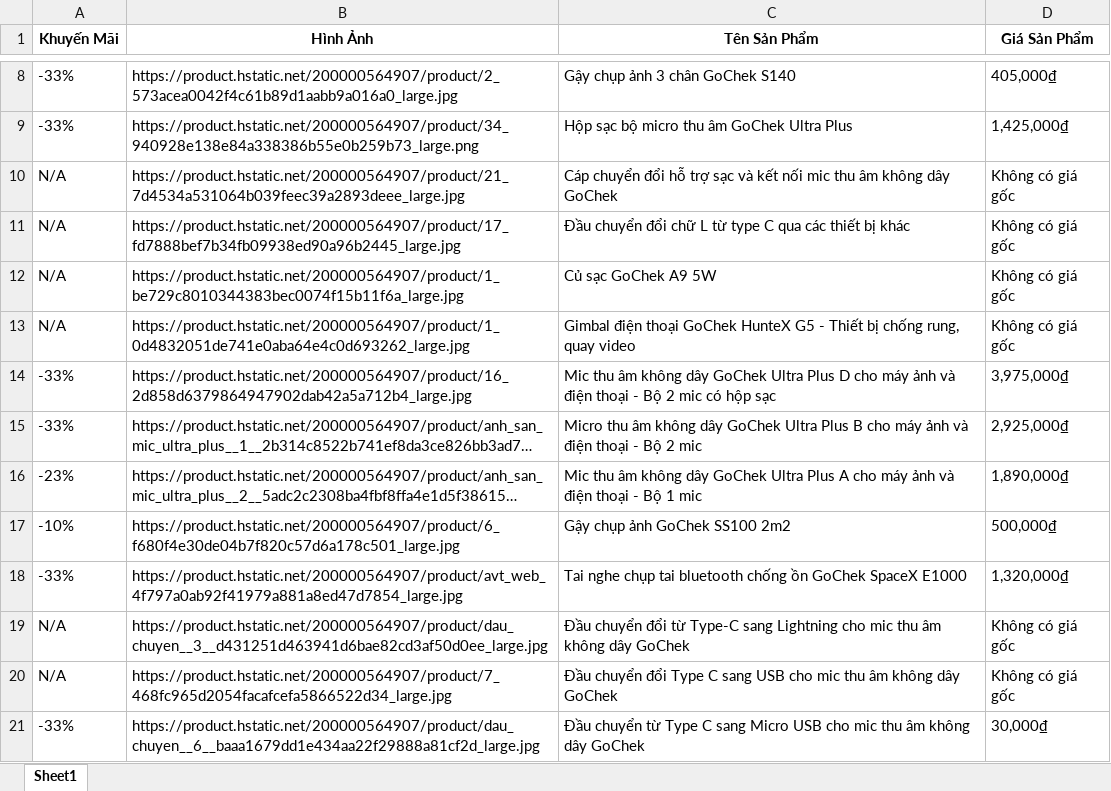
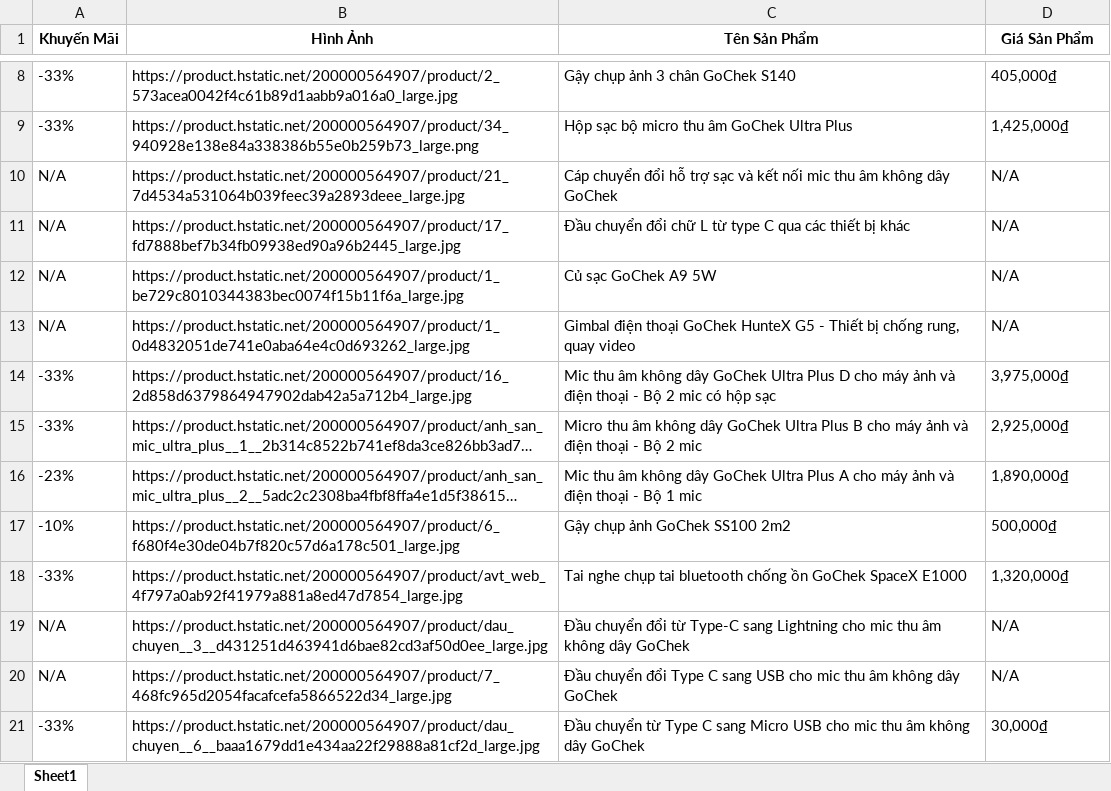
Before and after one commit to lehoanggiavi/osds, an Excel workbook: ScrapData/BaiTap01/San_Pham.xlsx, sheet Sheet1, drawn as a sheet; only a part is shown, gaps mark what is left out; long unchanged cells end in …; values as stored, in another font and other column widths than the file's, no borders; the diff names each change by its address in the sheet, - before the commit and + after, or states it on an @@ line.

```diff
--- a/ScrapData/BaiTap01/San_Pham.xlsx (sheet Sheet1)
+++ b/ScrapData/BaiTap01/San_Pham.xlsx (sheet Sheet1)
-D10:D13 (Giá Sản Phẩm): Không có giá gốc
+D10:D13 (Giá Sản Phẩm): N/A
-D19:D20 (Giá Sản Phẩm): Không có giá gốc
+D19:D20 (Giá Sản Phẩm): N/A
```
Also changed, not shown: 54 other files.
